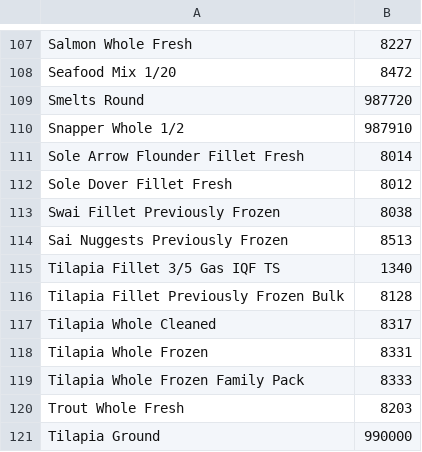
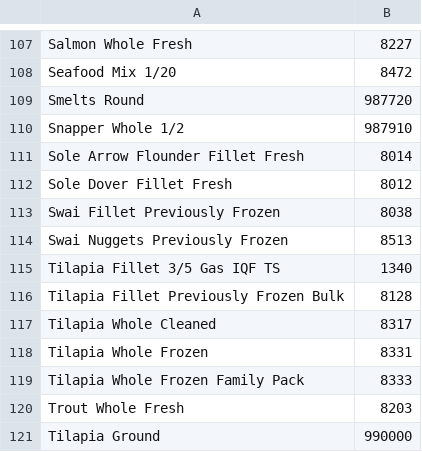
Before and after one commit to Wispre/MeatLookup, a CSV file: Assets/Resources/Codes.csv, drawn as a sheet; only a part is shown, gaps mark what is left out.

```diff
--- a/Assets/Resources/Codes.csv
+++ b/Assets/Resources/Codes.csv
@@ -113,3 +113,3 @@ Sole Dover Fillet Fresh,8012
 Swai Fillet Previously Frozen,8038
-Sai Nuggests Previously Frozen,8513
+Swai Nuggets Previously Frozen,8513
 Tilapia Fillet 3/5 Gas IQF TS,1340
```
Also changed, not shown: 3 other files.
